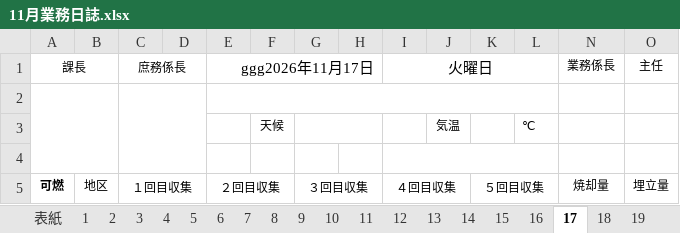
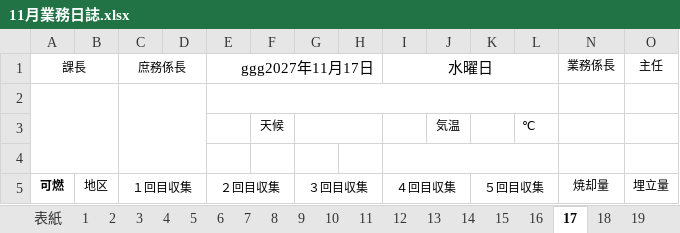
Before and after one commit to LayHirosaki/Off_NipoGepo, an Excel workbook: (枠)令和◯年度/11月業務日誌.xlsx, sheet 17, drawn as a sheet; only a part is shown; values as stored, in another font and other column widths than the file's, no borders; conditional formats not drawn; the diff names each change by its address in the sheet, - before the commit and + after, or states it on an @@ line.

```diff
--- a/(枠)令和◯年度/11月業務日誌.xlsx (sheet 17)
+++ b/(枠)令和◯年度/11月業務日誌.xlsx (sheet 17)
-E1: ggg2026年11月17日
+E1: ggg2027年11月17日
-I1: 火曜日
+I1: 水曜日
```
Also changed, not shown: sheet 祝日, sheet 表紙, sheet 29, sheet 15, sheet 16, sheet 18, 25 more sheets, other sheet tabs, formulas that keep their value.
